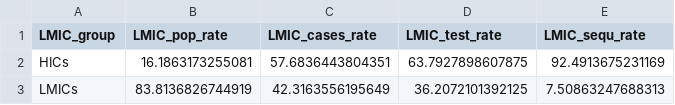
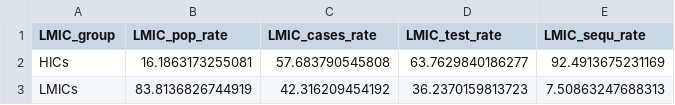
Before and after one commit to PandemicPreventionInstitute/NGS-Capacity-map, a CSV file: data/NGS_Data_Tables/April_2022/PPI/LMIC_breakdown.csv, drawn as a sheet.

```diff
--- a/data/NGS_Data_Tables/April_2022/PPI/LMIC_breakdown.csv
+++ b/data/NGS_Data_Tables/April_2022/PPI/LMIC_breakdown.csv
@@ -1,3 +1,3 @@
 "LMIC_group","LMIC_pop_rate","LMIC_cases_rate","LMIC_test_rate","LMIC_sequ_rate"
-"HICs",16.1863173255081,57.6836443804351,63.7927898607875,92.4913675231169
-"LMICs",83.8136826744919,42.3163556195649,36.2072101392125,7.50863247688313
+"HICs",16.1863173255081,57.683790545808,63.7629840186277,92.4913675231169
+"LMICs",83.8136826744919,42.316209454192,36.2370159813723,7.50863247688313
```
Also changed, not shown: data/NGS_Data_Tables/April_2022/PPI/find_TEST_countries.csv, data/NGS_Data_Tables/April_2022/PPI/find_delayed_test_reporting.csv, 7 other files.
